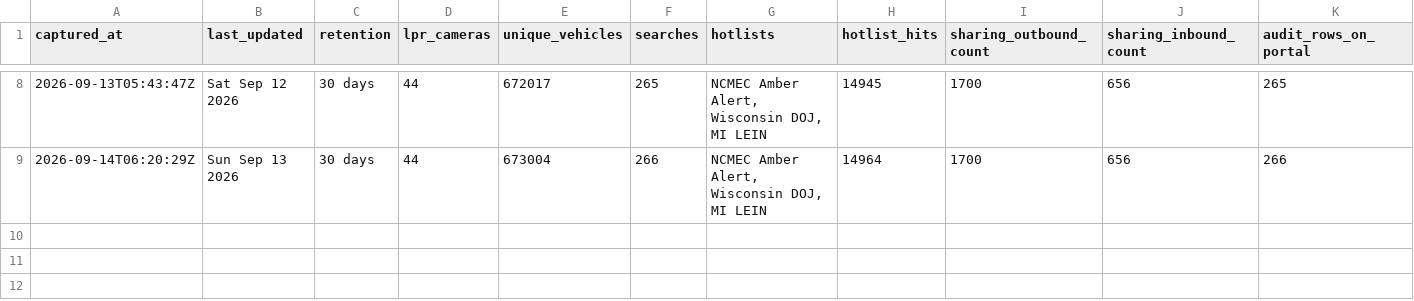
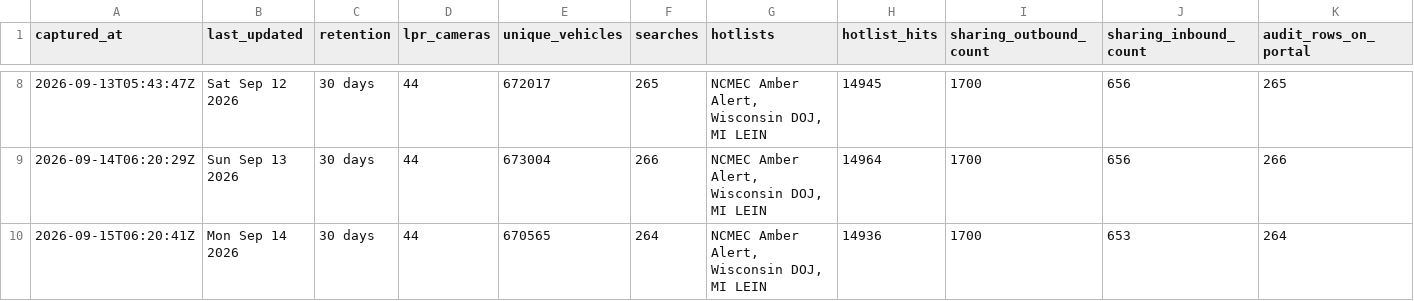
Before and after one commit to Cantica-Systems/flock-transparency, a CSV file: kent/data/wyoming-city-pd/stats.csv, drawn as a sheet; only a part is shown, gaps mark what is left out; rows hold the shown columns only; the diff names each change by its address in the sheet, - before the commit and + after, or states it on an @@ line.

Commit message:
Update at 2026-09-15T06:20Z (wyoming-city-pd +0)

```diff
--- a/kent/data/wyoming-city-pd/stats.csv
+++ b/kent/data/wyoming-city-pd/stats.csv
+row 10: 2026-09-15T06:20:41Z | Mon Sep 14 2026 | 30 days | 44 | 670565 | 264 | NCMEC Amber Alert, Wisconsin DOJ, MI LEIN | 14936 | 1700 | 653 | 264
```
Also changed, not shown: kent/data/wyoming-city-pd/sharing_inbound.csv, 3 other files.
